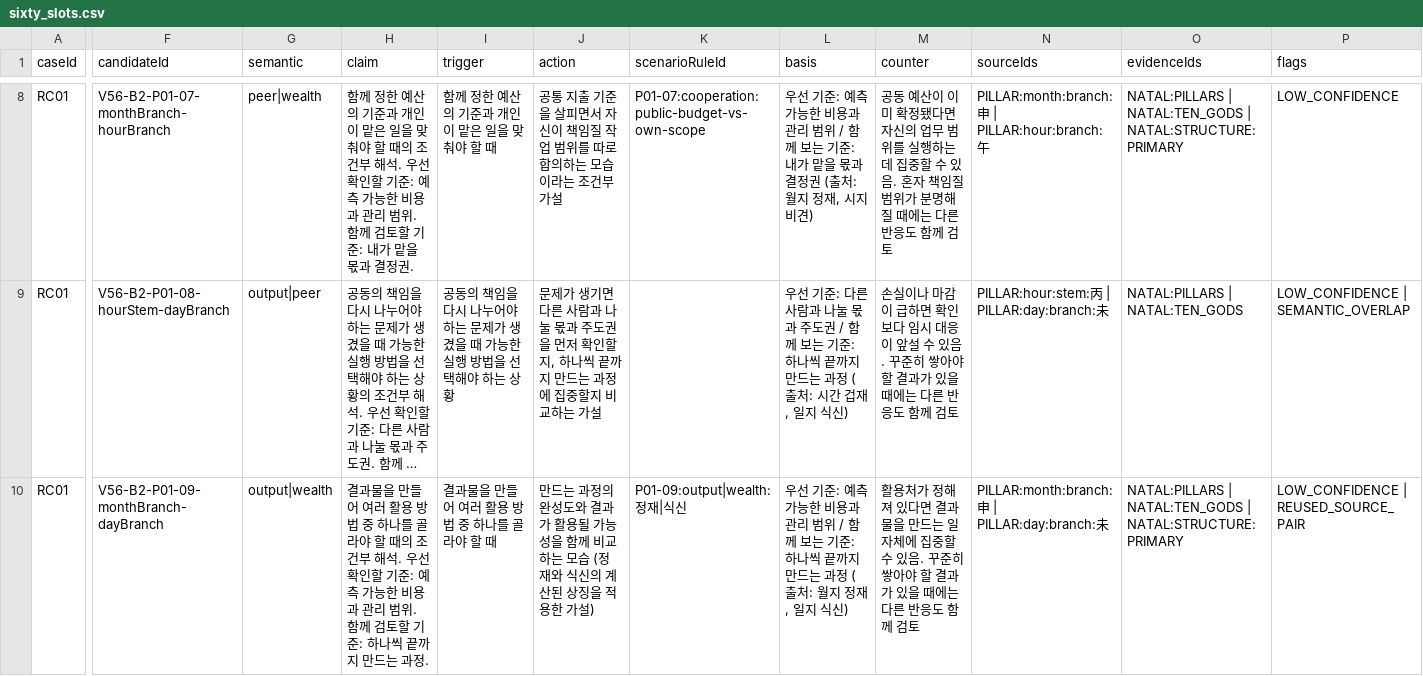
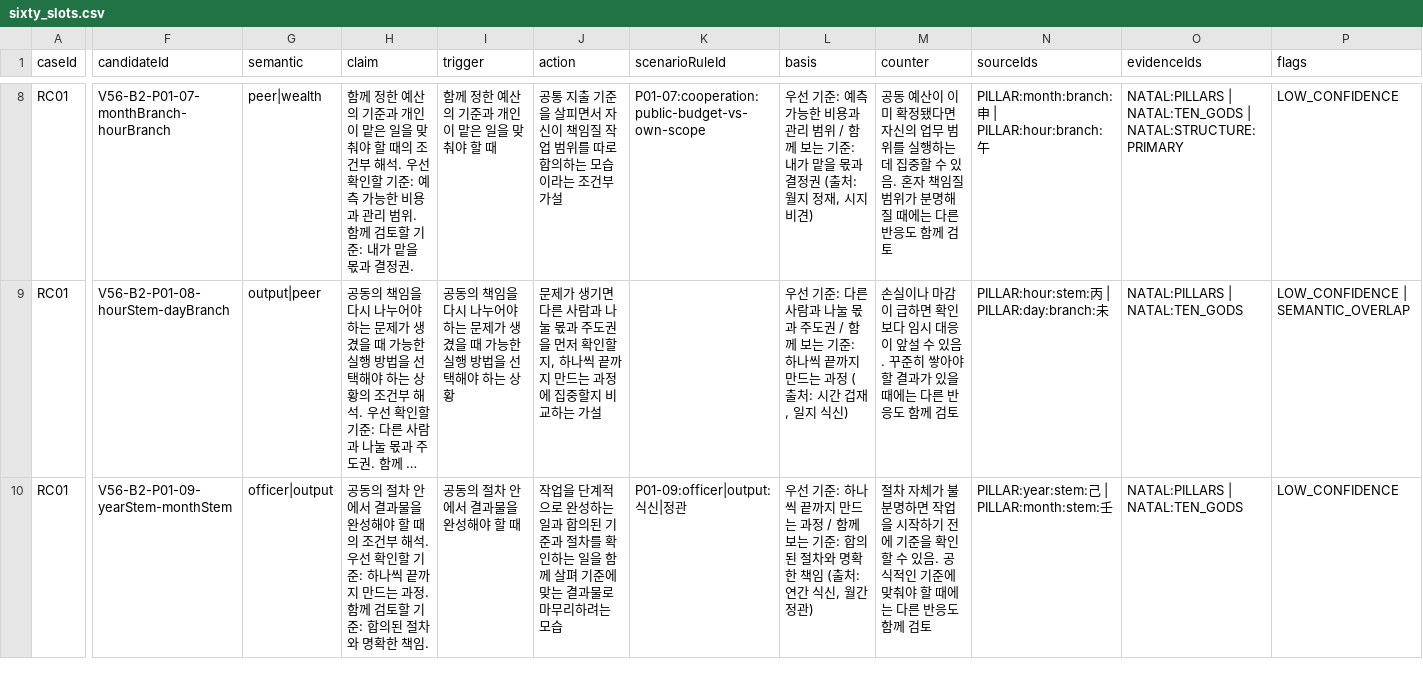
Before and after one commit to jimin-song1/POSTPOST, a CSV file: docs/v14_real_chart_audit/sixty_slots.csv, drawn as a sheet; only a part is shown, gaps mark what is left out; long unchanged cells end in …; the diff covers the shown part only; the diff names each change by its address in the sheet, - before the commit and + after, or states it on an @@ line.

```diff
--- a/docs/v14_real_chart_audit/sixty_slots.csv
+++ b/docs/v14_real_chart_audit/sixty_slots.csv
-F10 (candidateId): V56-B2-P01-09-monthBranch-dayBranch
+F10 (candidateId): V56-B2-P01-09-yearStem-monthStem
-G10 (semantic): output|wealth
+G10 (semantic): officer|output
-H10 (claim): 결과물을 만들어 여러 활용 방법 중 하나를 골라야 할 때의 조건부 해석. 우선 확인할 기준: 예측 가능한 비용과 관리 범위. 함께 검토할 기준: 하나씩 끝까지 만드는 과정.
+H10 (claim): 공동의 절차 안에서 결과물을 완성해야 할 때의 조건부 해석. 우선 확인할 기준: 하나씩 끝까지 만드는 과정. 함께 검토할 기준: 합의된 절차와 명확한 책임.
-I10 (trigger): 결과물을 만들어 여러 활용 방법 중 하나를 골라야 할 때
+I10 (trigger): 공동의 절차 안에서 결과물을 완성해야 할 때
-J10 (action): 만드는 과정의 완성도와 결과가 활용될 가능성을 함께 비교하는 모습 (정재와 식신의 계산된 상징을 적용한 가설)
+J10 (action): 작업을 단계적으로 완성하는 일과 합의된 기준과 절차를 확인하는 일을 함께 살펴 기준에 맞는 결과물로 마무리하려는 모습
-K10 (scenarioRuleId): P01-09:output|wealth:정재|식신
+K10 (scenarioRuleId): P01-09:officer|output:식신|정관
-L10 (basis): …기준: 예측 가능한 비용과 관리 범위 / 함께 보는 기준: 하나씩 끝까지 만드는 과정 (출처: 월지 정재, 일지 식신)
+L10 (basis): …기준: 하나씩 끝까지 만드는 과정 / 함께 보는 기준: 합의된 절차와 명확한 책임 (출처: 연간 식신, 월간 정관)
-M10 (counter): 활용처가 정해져 있다면 결과물을 만드는 일 자체에 집중할 수 있음. 꾸준히 쌓아야 할 결과가 있을 때에는…
+M10 (counter): 절차 자체가 불분명하면 작업을 시작하기 전에 기준을 확인할 수 있음. 공식적인 기준에 맞춰야 할 때에는…
-N10 (sourceIds): PILLAR:month:branch:申 | PILLAR:day:branch:未
+N10 (sourceIds): PILLAR:year:stem:己 | PILLAR:month:stem:壬
-O10 (evidenceIds): NATAL:PILLARS | NATAL:TEN_GODS | NATAL:STRUCTURE:PRIMARY
+O10 (evidenceIds): NATAL:PILLARS | NATAL:TEN_GODS
-P10 (flags): LOW_CONFIDENCE | REUSED_SOURCE_PAIR
+P10 (flags): LOW_CONFIDENCE
```
Also changed, not shown: 86 edited cells elsewhere in this file, docs/v11_cross_chart/cases.csv, docs/v11_cross_chart/per_section.csv, 43 other files.
